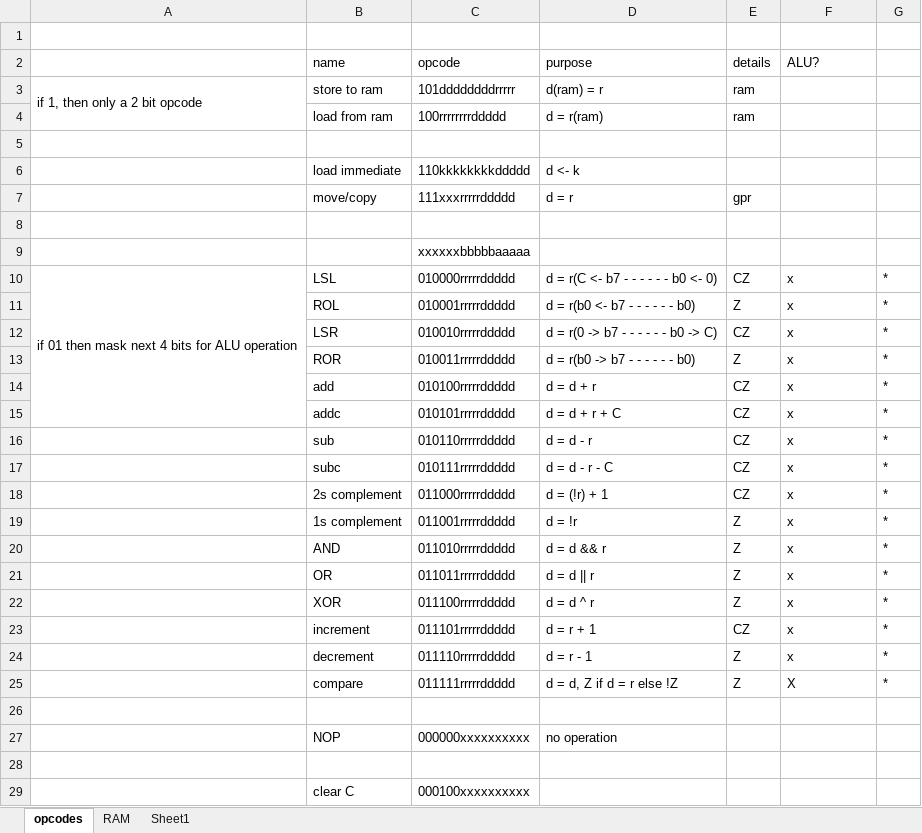
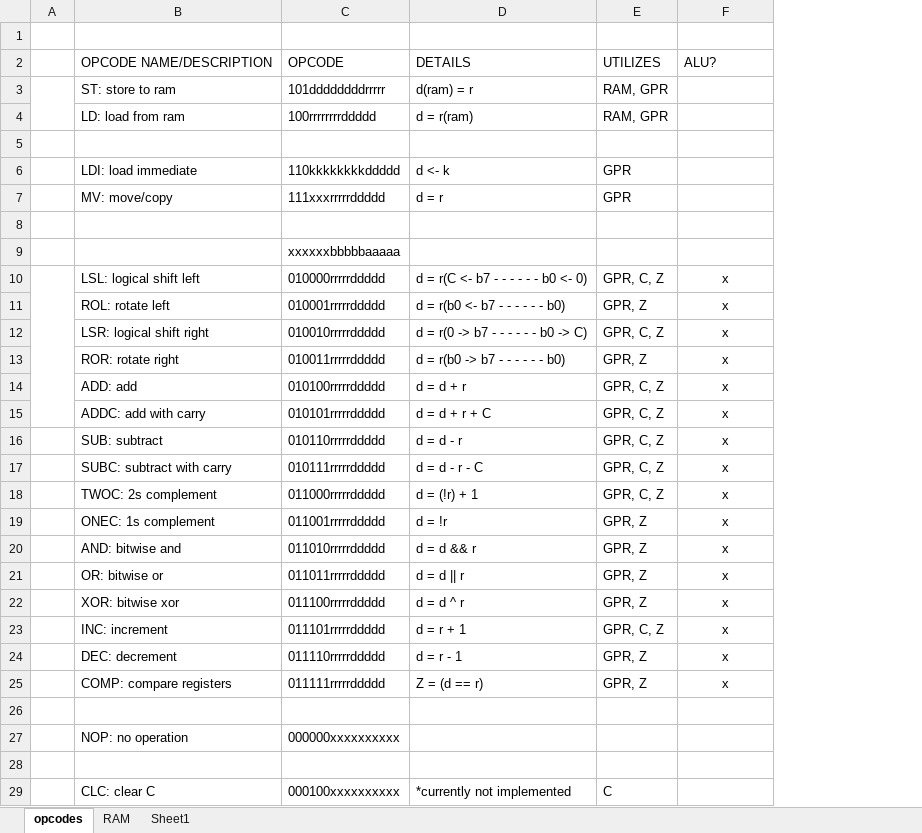
Before and after one commit to jacobkearin/CPU_8b, an Excel workbook: docs/specs.xlsx, sheet opcodes, drawn as a sheet; only a part is shown; values as stored, in another font and other column widths than the file's, no borders; removed rows and columns are numbered as before the commit, all else as after; the diff covers the shown part only; the diff names each change by its address in the sheet, - before the commit and + after, or states it on an @@ line.

Commit message:
docs update, added coe description

```diff
--- a/docs/specs.xlsx (sheet opcodes)
+++ b/docs/specs.xlsx (sheet opcodes)
-column A, rows 3-10: if 1, then only a 2 bit opcode |  |  |  |  |  |  | if 01 then mask next 4 bits for ALU operation
-column B, rows 3-29: store to ram | load from ram |  | load immediate | move/copy |  |  | LSL | ROL | LSR | ROR | add | addc | sub | subc | 2s complement | 1s complement | AND | OR | XOR | increment | decrement | compare |  | NOP |  | clear C
+column A, empty
+column B, rows 3-29: ST: store to ram | LD: load from ram |  | LDI: load immediate | MV: move/copy |  |  | LSL: logical shift left | ROL: rotate left | LSR: logical shift right | ROR: rotate right | ADD: add | ADDC: add with carry | SUB: subtract | SUBC: subtract with carry | TWOC: 2s complement | ONEC: 1s complement | AND: bitwise and | OR: bitwise or | XOR: bitwise xor | INC: increment | DEC: decrement | COMP: compare registers |  | NOP: no operation |  | CLC: clear C
-column E, rows 3-25: ram | ram |  |  | gpr |  |  | CZ | Z | CZ | Z | CZ | CZ | CZ | CZ | CZ | Z | Z | Z | Z | CZ | Z | Z
+column E, rows 3-29: RAM, GPR | RAM, GPR |  | GPR | GPR |  |  | GPR, C, Z | GPR, Z | GPR, C, Z | GPR, Z | GPR, C, Z | GPR, C, Z | GPR, C, Z | GPR, C, Z | GPR, C, Z | GPR, Z | GPR, Z | GPR, Z | GPR, Z | GPR, C, Z | GPR, Z | GPR, Z |  |  |  | C
-column G, rows 10-25: all *
-row 2:  | name | opcode | purpose | details | ALU?
+row 2:  | OPCODE NAME/DESCRIPTION | OPCODE | DETAILS | UTILIZES | ALU?
-F10:F25 alignment: left
+F10:F25 alignment: center
-D25: d = d, Z if d = r else !Z
+D25: Z = (d == r)
-F25: X
+F25: x
-D27: no operation
+D27: (empty)
-D29: (empty)
+D29: *currently not implemented
```
Also changed, not shown: 7 edited cells elsewhere in this sheet, 1 other file.
